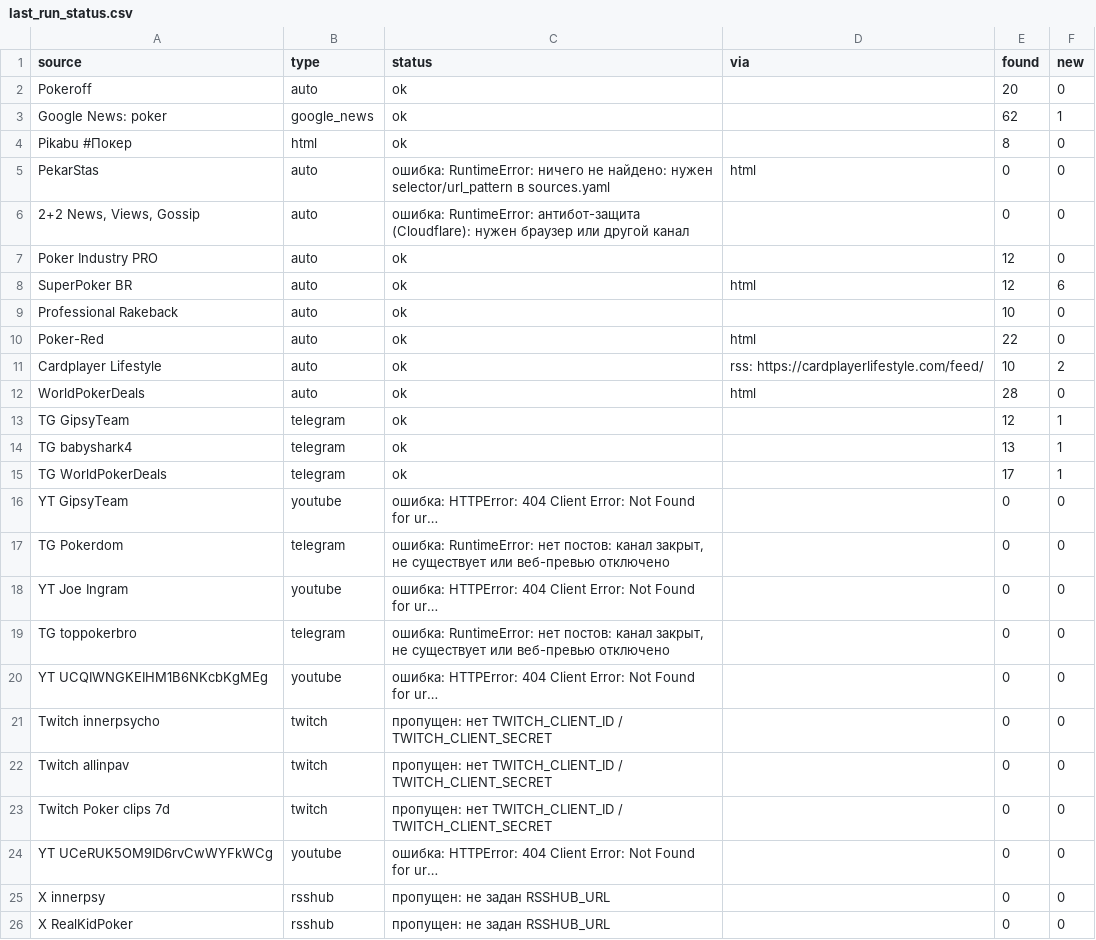
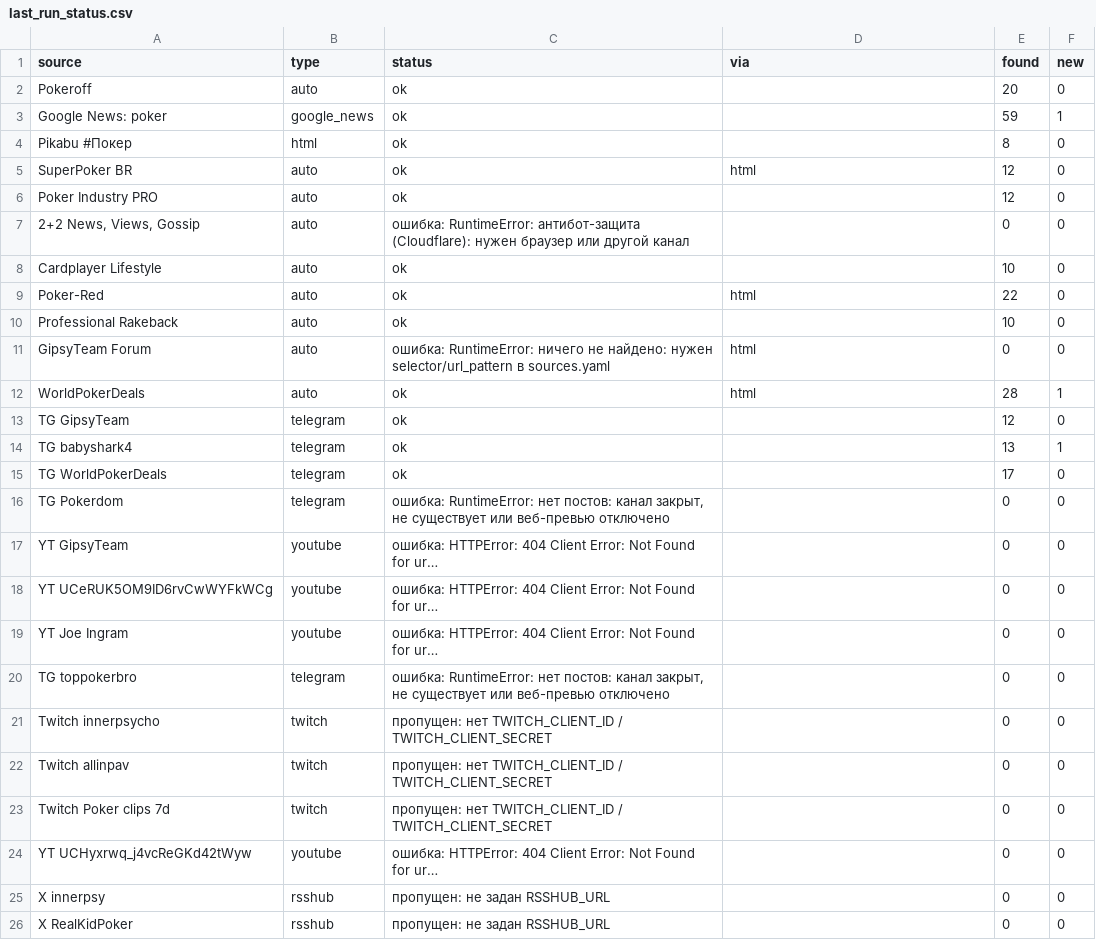
Before and after one commit to marta702/pokeroff-news, a CSV file: out/last_run_status.csv, drawn as a sheet; only a part is shown; long unchanged cells end in …; removed rows and columns are numbered as before the commit, all else as after; the diff covers the shown part only; the diff names each change by its address in the sheet, - before the commit and + after, or states it on an @@ line.

```diff
--- a/out/last_run_status.csv
+++ b/out/last_run_status.csv
-E3 (found): 62
+E3 (found): 59
-A5 (source): PekarStas
+A5 (source): SuperPoker BR
-C5 (status): ошибка: RuntimeError: ничего не найдено: нужен selector/url_pattern в sources.yaml
+C5 (status): ok
-E5 (found): 0
+E5 (found): 12
+row 6: Poker Industry PRO | auto | ok |  | 12 | 0
-A8 (source): Poker Industry PRO
+A8 (source): Cardplayer Lifestyle
-E8 (found): 12
+E8 (found): 10
-A9 (source): SuperPoker BR
+A9 (source): Poker-Red
-E9 (found): 12
+E9 (found): 22
-F9 (new): 6
+F9 (new): 0
-row 10: Poker-Red | auto | ok | html | 22 | 0
-row 11: Cardplayer Lifestyle | auto | ok | rss: https://cardplayerlifestyle.com/feed/ | 10 | 2
@@ row 40 moved to row 11: GipsyTeam Forum @@
-F12 (new): 0
+F12 (new): 1
-F13 (new): 1
+F13 (new): 0
-F15 (new): 1
+F15 (new): 0
@@ row 17 moved to row 16: TG Pokerdom @@
@@ row 24 moved to row 18: YT UCeRUK5OM9ID6rvCwWYFkWCg @@
@@ row 20 moved to row 36: YT UCQIWNGKEIHM1B6NKcbKgMEg @@
@@ row 36 moved to row 24: YT UCHyxrwq_j4vcReGKd42tWyw @@
```
Also changed, not shown: 1 added row, 1 moved row and 2 edited cells elsewhere in this file, 2 other files.
